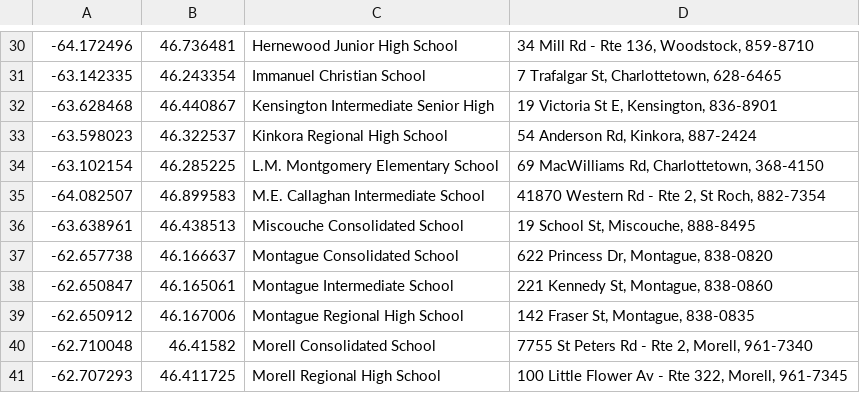
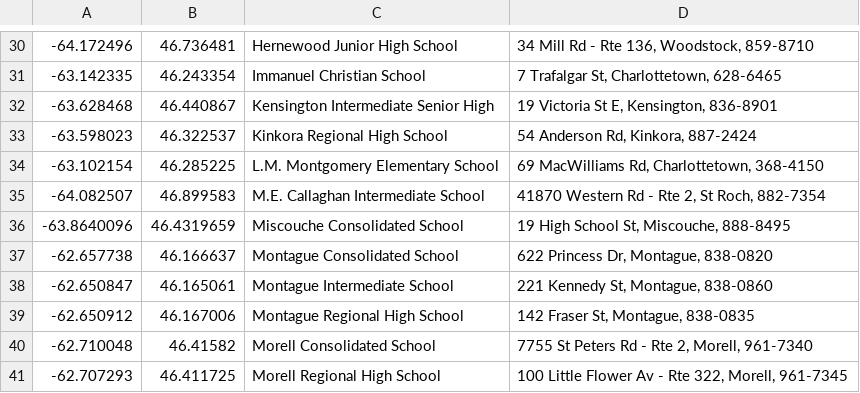
Before and after one commit to reinvented/pei-schools, a CSV file: pei-schools.csv, drawn as a sheet; only a part is shown, gaps mark what is left out.

Commit message:
Corrected location of Miscouche Consolidated. Updated README with Google Maps link.

```diff
--- a/pei-schools.csv
+++ b/pei-schools.csv
@@ -35,3 +35,3 @@
 -64.082507,46.899583,M.E. Callaghan Intermediate School,"41870 Western Rd - Rte 2, St Roch, 882-7354"
--63.638961,46.438513,Miscouche Consolidated School,"19 School St, Miscouche, 888-8495"
+-63.8640096,46.4319659,Miscouche Consolidated School,"19 High School St, Miscouche, 888-8495"
 -62.657738,46.166637,Montague Consolidated School,"622 Princess Dr, Montague, 838-0820"
```
Also changed, not shown: 2 other files.
